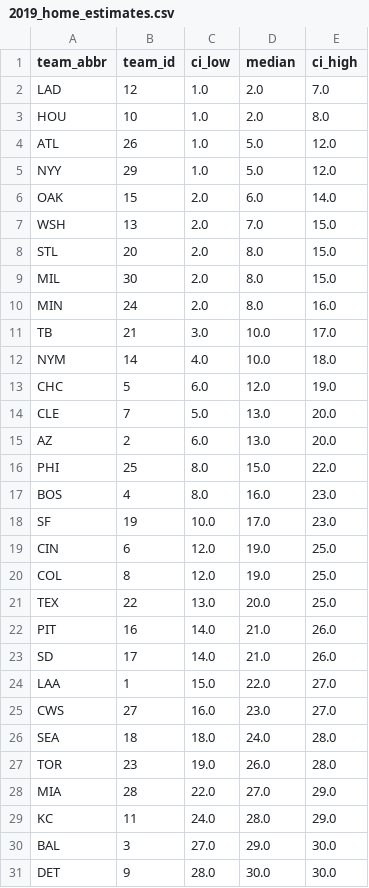
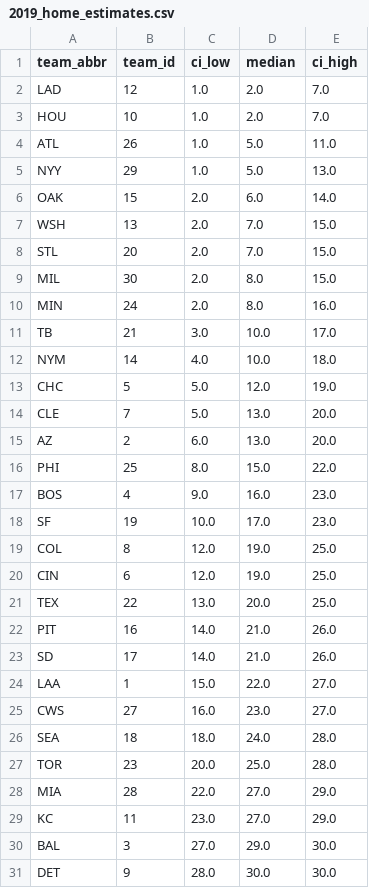
Before and after one commit to DamonCharlesRoberts/mlb_pred, a CSV file: _output/2019_home_estimates.csv, drawn as a sheet.

```diff
--- a/_output/2019_home_estimates.csv
+++ b/_output/2019_home_estimates.csv
@@ -2,8 +2,8 @@ team_abbr,team_id,ci_low,median,ci_high
 LAD,12,1.0,2.0,7.0
-HOU,10,1.0,2.0,8.0
-ATL,26,1.0,5.0,12.0
-NYY,29,1.0,5.0,12.0
+HOU,10,1.0,2.0,7.0
+ATL,26,1.0,5.0,11.0
+NYY,29,1.0,5.0,13.0
 OAK,15,2.0,6.0,14.0
 WSH,13,2.0,7.0,15.0
-STL,20,2.0,8.0,15.0
+STL,20,2.0,7.0,15.0
 MIL,30,2.0,8.0,15.0
@@ -12,3 +12,3 @@ TB,21,3.0,10.0,17.0
 NYM,14,4.0,10.0,18.0
-CHC,5,6.0,12.0,19.0
+CHC,5,5.0,12.0,19.0
 CLE,7,5.0,13.0,20.0
@@ -16,6 +16,6 @@ AZ,2,6.0,13.0,20.0
 PHI,25,8.0,15.0,22.0
-BOS,4,8.0,16.0,23.0
+BOS,4,9.0,16.0,23.0
 SF,19,10.0,17.0,23.0
+COL,8,12.0,19.0,25.0
 CIN,6,12.0,19.0,25.0
-COL,8,12.0,19.0,25.0
 TEX,22,13.0,20.0,25.0
@@ -26,5 +26,5 @@ CWS,27,16.0,23.0,27.0
 SEA,18,18.0,24.0,28.0
-TOR,23,19.0,26.0,28.0
+TOR,23,20.0,25.0,28.0
 MIA,28,22.0,27.0,29.0
-KC,11,24.0,28.0,29.0
+KC,11,23.0,27.0,29.0
 BAL,3,27.0,29.0,30.0
```
Also changed, not shown: _output/2019_btl_estimates.csv, _output/2022_btl_estimates.csv, 31 other files.
